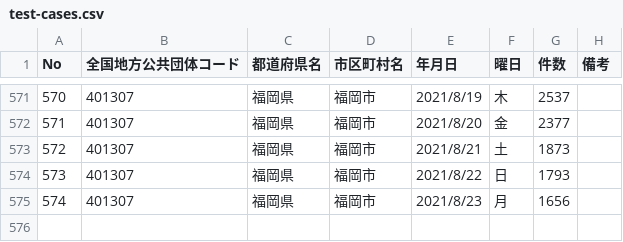
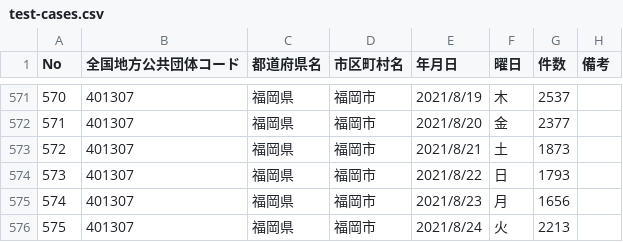
Before and after one commit to code4sabae/opendatagojp, a CSV file: csv/fukuoka-shi/test-cases.csv, drawn as a sheet; only a part is shown, gaps mark what is left out; the diff names each change by its address in the sheet, - before the commit and + after, or states it on an @@ line.

Commit message:
update data

```diff
--- a/csv/fukuoka-shi/test-cases.csv
+++ b/csv/fukuoka-shi/test-cases.csv
+row 576: 575 | 401307 | 福岡県 | 福岡市 | 2021/8/24 | 火 | 2213
```
Also changed, not shown: csv/fukuoka-shi/contact-dial-cases.csv, csv/fukuoka-shi/patients-summary.csv, 1 other file.
